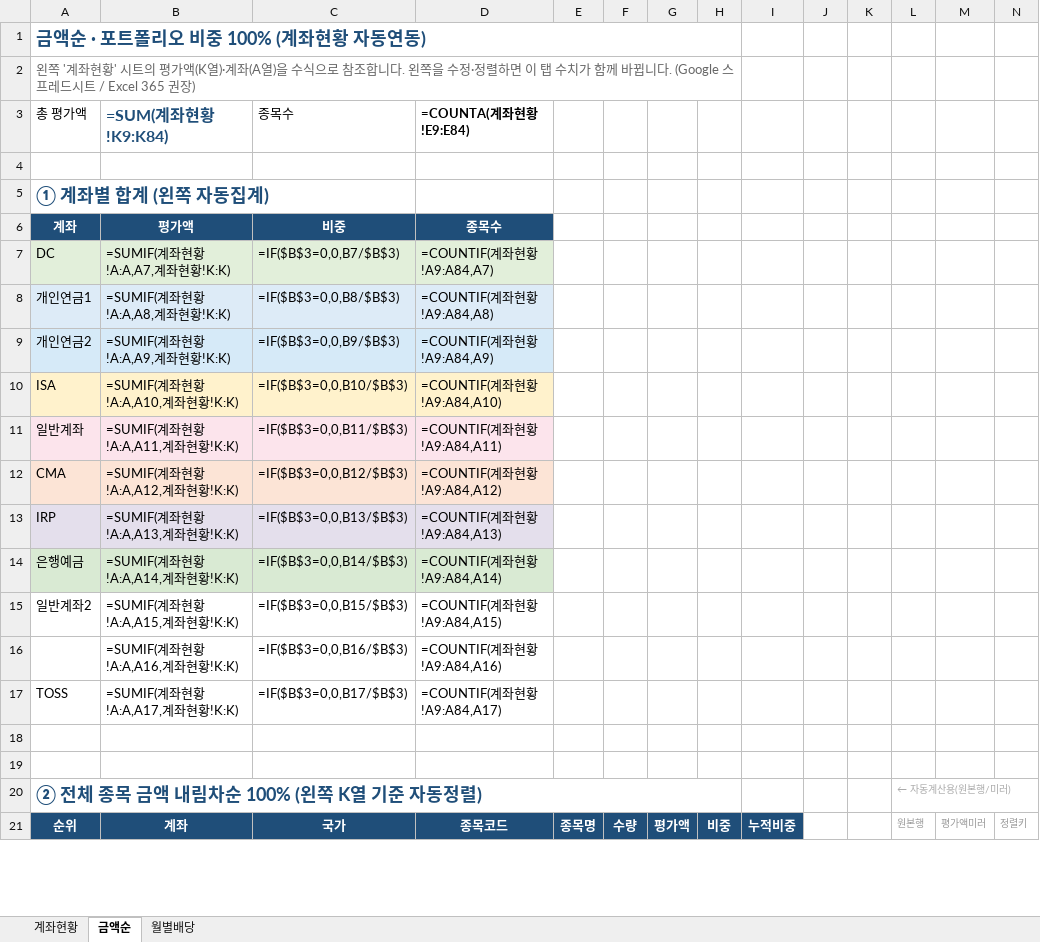
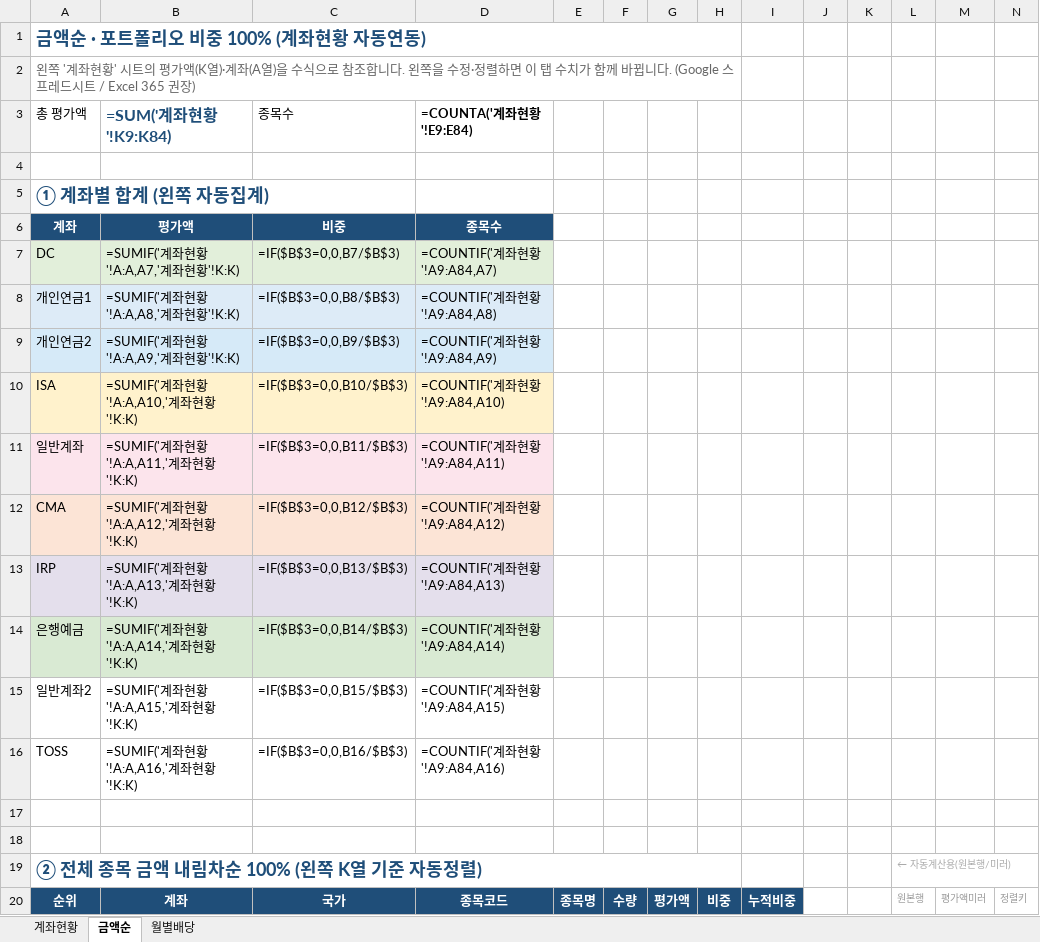
Before and after one commit to seahog77/test, an Excel workbook: My_investment/investment_1022.xlsx, sheet 금액순, drawn as a sheet; only a part is shown; values as stored, in another font and other column widths than the file's, no borders; formulas without a stored value are shown as written; charts and pictures not drawn; the diff covers the shown part only; the diff names each change by its address in the sheet, - before the commit and + after, or states it on an @@ line.

```diff
--- a/My_investment/investment_1022.xlsx (sheet 금액순)
+++ b/My_investment/investment_1022.xlsx (sheet 금액순)
-B3: =SUM(계좌현황!K9:K84)
+B3: =SUM('계좌현황'!K9:K84)
-D3: =COUNTA(계좌현황!E9:E84)
+D3: =COUNTA('계좌현황'!E9:E84)
-B7: =SUMIF(계좌현황!A:A,A7,계좌현황!K:K)
+B7: =SUMIF('계좌현황'!A:A,A7,'계좌현황'!K:K)
-D7: =COUNTIF(계좌현황!A9:A84,A7)
+D7: =COUNTIF('계좌현황'!A9:A84,A7)
-B8: =SUMIF(계좌현황!A:A,A8,계좌현황!K:K)
+B8: =SUMIF('계좌현황'!A:A,A8,'계좌현황'!K:K)
-D8: =COUNTIF(계좌현황!A9:A84,A8)
+D8: =COUNTIF('계좌현황'!A9:A84,A8)
-B9: =SUMIF(계좌현황!A:A,A9,계좌현황!K:K)
+B9: =SUMIF('계좌현황'!A:A,A9,'계좌현황'!K:K)
-D9: =COUNTIF(계좌현황!A9:A84,A9)
+D9: =COUNTIF('계좌현황'!A9:A84,A9)
-B10: =SUMIF(계좌현황!A:A,A10,계좌현황!K:K)
+B10: =SUMIF('계좌현황'!A:A,A10,'계좌현황'!K:K)
-D10: =COUNTIF(계좌현황!A9:A84,A10)
+D10: =COUNTIF('계좌현황'!A9:A84,A10)
-B11: =SUMIF(계좌현황!A:A,A11,계좌현황!K:K)
+B11: =SUMIF('계좌현황'!A:A,A11,'계좌현황'!K:K)
-D11: =COUNTIF(계좌현황!A9:A84,A11)
+D11: =COUNTIF('계좌현황'!A9:A84,A11)
-B12: =SUMIF(계좌현황!A:A,A12,계좌현황!K:K)
+B12: =SUMIF('계좌현황'!A:A,A12,'계좌현황'!K:K)
-D12: =COUNTIF(계좌현황!A9:A84,A12)
+D12: =COUNTIF('계좌현황'!A9:A84,A12)
-B13: =SUMIF(계좌현황!A:A,A13,계좌현황!K:K)
+B13: =SUMIF('계좌현황'!A:A,A13,'계좌현황'!K:K)
-D13: =COUNTIF(계좌현황!A9:A84,A13)
+D13: =COUNTIF('계좌현황'!A9:A84,A13)
-B14: =SUMIF(계좌현황!A:A,A14,계좌현황!K:K)
+B14: =SUMIF('계좌현황'!A:A,A14,'계좌현황'!K:K)
-D14: =COUNTIF(계좌현황!A9:A84,A14)
+D14: =COUNTIF('계좌현황'!A9:A84,A14)
-B15: =SUMIF(계좌현황!A:A,A15,계좌현황!K:K)
+B15: =SUMIF('계좌현황'!A:A,A15,'계좌현황'!K:K)
-D15: =COUNTIF(계좌현황!A9:A84,A15)
+D15: =COUNTIF('계좌현황'!A9:A84,A15)
@@ column A renumbered in row 16 @@
-B16: =SUMIF(계좌현황!A:A,A16,계좌현황!K:K)
+B16: =SUMIF('계좌현황'!A:A,A16,'계좌현황'!K:K)
-D16: =COUNTIF(계좌현황!A9:A84,A16)
+D16: =COUNTIF('계좌현황'!A9:A84,A16)
-row 17: TOSS | =SUMIF(계좌현황!A:A,A17,계좌현황!K:K) | =IF($B$3=0,0,B17/$B$3) | =COUNTIF(계좌현황!A9:A84,A17)
```
Also changed, not shown: 762 edited cells and cell formats elsewhere in this sheet, sheet 계좌현황, charts or pictures, 3 other files.
